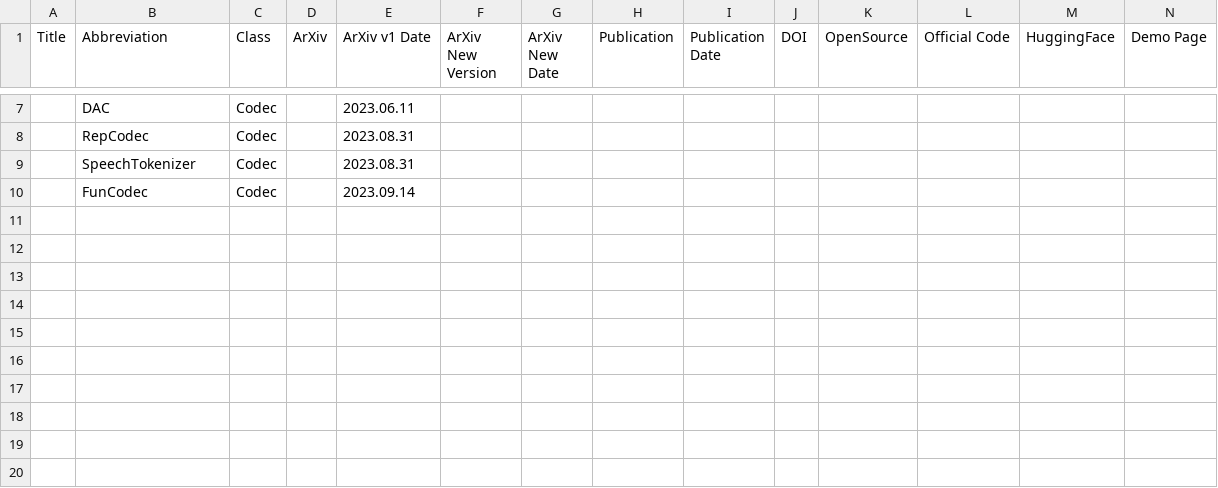
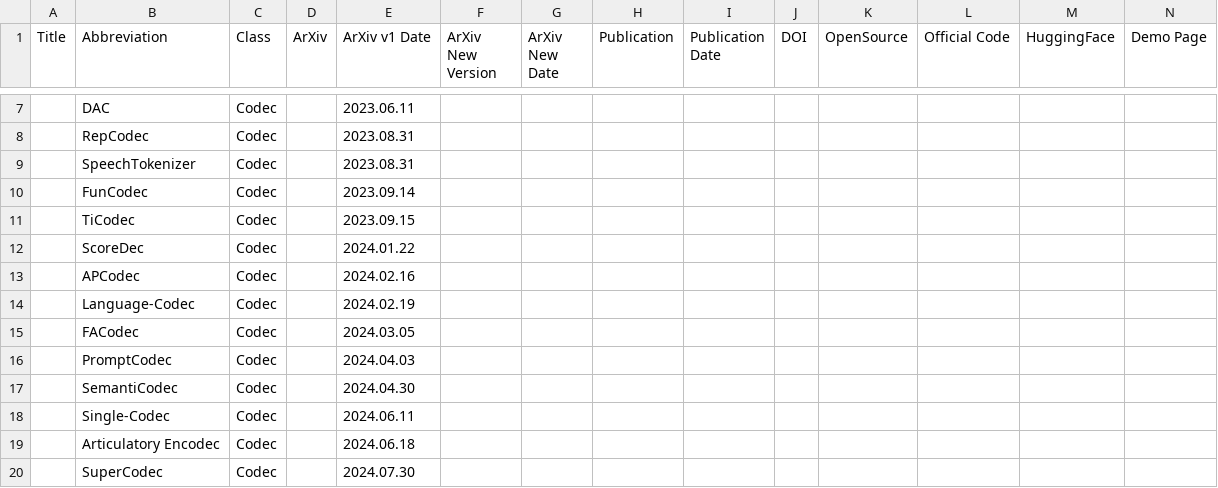
Before and after one commit to SapphireLab/Sapphire-TTS-Collection, a CSV file: Models.csv, drawn as a sheet; only a part is shown, gaps mark what is left out; rows hold the shown columns only; the diff names each change by its address in the sheet, - before the commit and + after, or states it on an @@ line.

Commit message:
Update CSV

```diff
--- a/Models.csv
+++ b/Models.csv
+row 11:  | TiCodec | Codec |  | 2023.09.15
+row 12:  | ScoreDec | Codec |  | 2024.01.22
+row 13:  | APCodec | Codec |  | 2024.02.16
+row 14:  | Language-Codec | Codec |  | 2024.02.19
+row 15:  | FACodec | Codec |  | 2024.03.05
+row 16:  | PromptCodec | Codec |  | 2024.04.03
+row 17:  | SemantiCodec | Codec |  | 2024.04.30
+row 18:  | Single-Codec | Codec |  | 2024.06.11
+row 19:  | Articulatory Encodec | Codec |  | 2024.06.18
+row 20:  | SuperCodec | Codec |  | 2024.07.30
```
